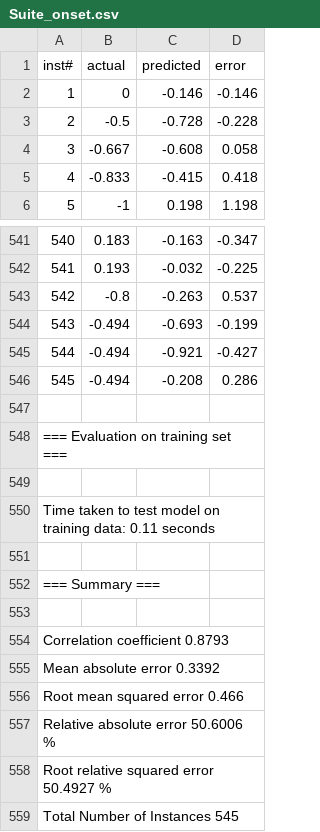
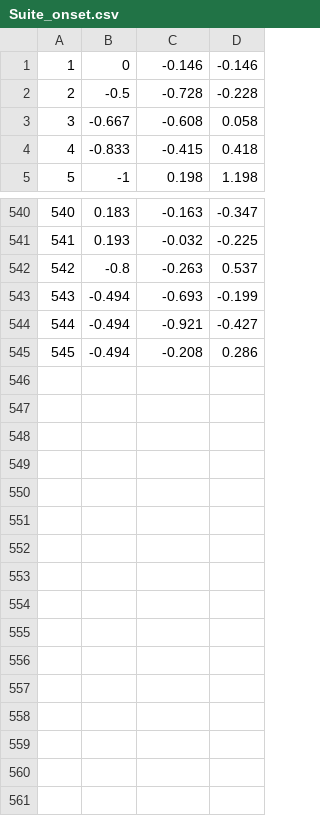
Before and after one commit to Marcsiq2/masterthesis, a CSV file: Files/Predictions/Suite_onset.csv, drawn as a sheet; only a part is shown, gaps mark what is left out.

```diff
--- a/Files/Predictions/Suite_onset.csv
+++ b/Files/Predictions/Suite_onset.csv
@@ -1,2 +1 @@
-inst#,actual,predicted,error
 1,0,-0.146,-0.146
@@ -546,14 +545 @@ inst#,actual,predicted,error
 545,-0.494,-0.208,0.286
-
-=== Evaluation on training set ===
-
-Time taken to test model on training data: 0.11 seconds
-
-=== Summary ===
-
-Correlation coefficient                  0.8793
-Mean absolute error                      0.3392
-Root mean squared error                  0.466
-Relative absolute error                 50.6006 %
-Root relative squared error             50.4927 %
-Total Number of Instances              545
```
Also changed, not shown: Files/Predictions/Darn_energy.csv, Files/Predictions/Darn_onset.csv, 13 other files.
